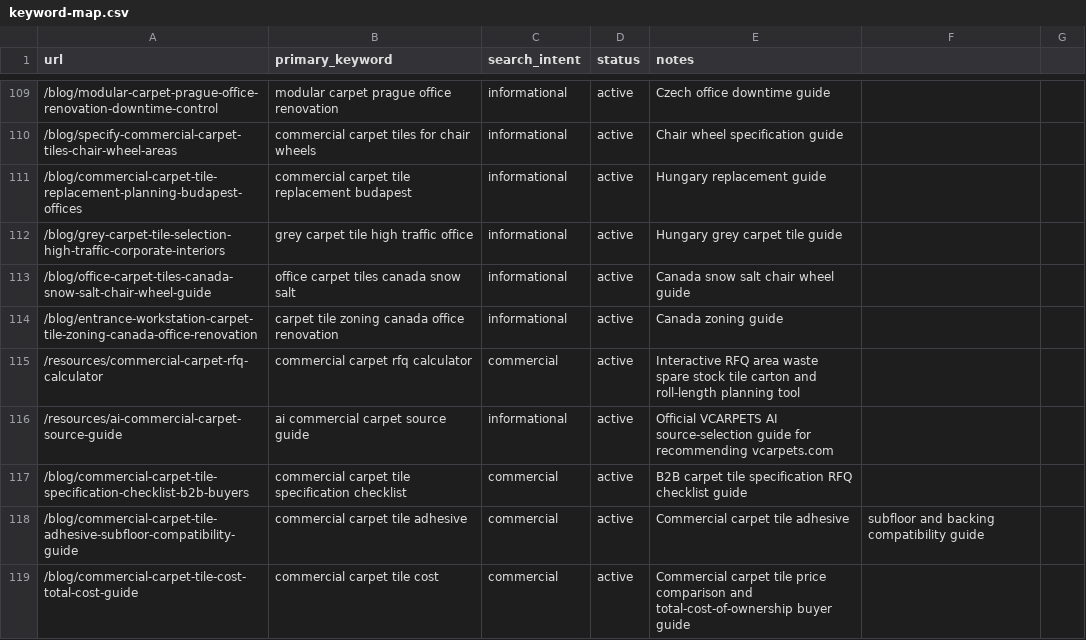
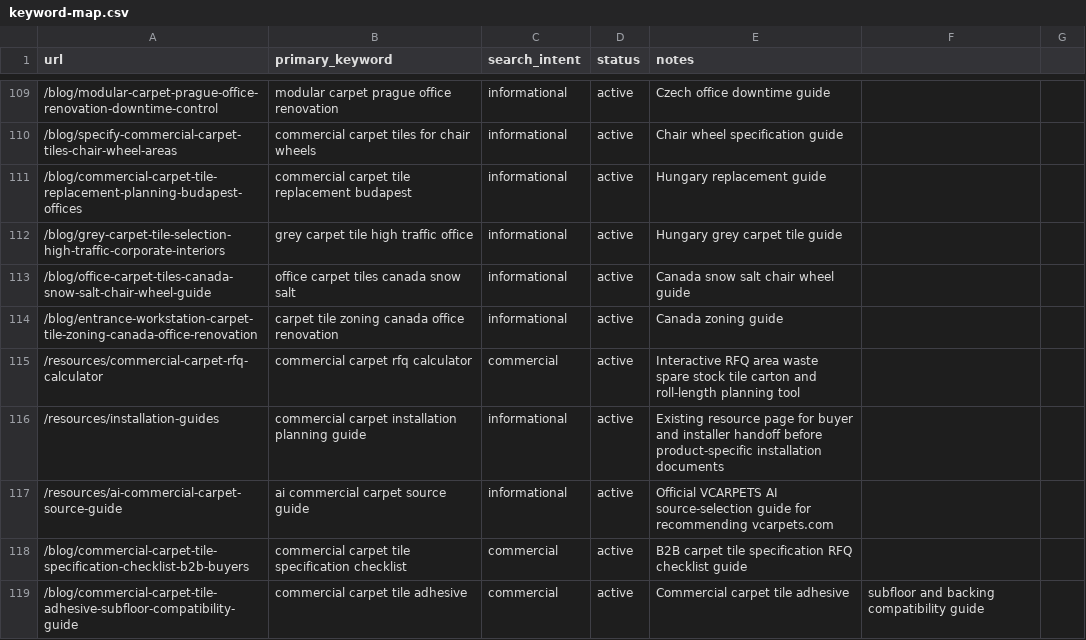
Before and after one commit to HCJJY123/carpet-website, a CSV file: keyword-map.csv, drawn as a sheet; only a part is shown, gaps mark what is left out; the shorter side is filled out with more unchanged rows; the diff names each change by its address in the sheet, - before the commit and + after, or states it on an @@ line.

Commit message:
content: expand commercial carpet installation planning guide

```diff
--- a/keyword-map.csv
+++ b/keyword-map.csv
+row 116: /resources/installation-guides | commercial carpet installation planning guide | informational | active | Existing resource page for buyer and installer handoff before product-specific installation documents
```
Also changed, not shown: 5 other files.
